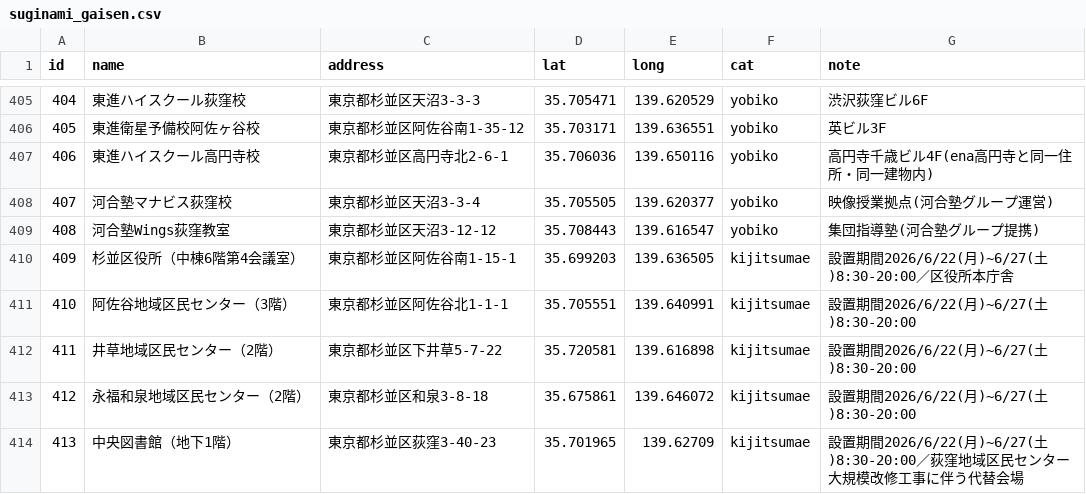
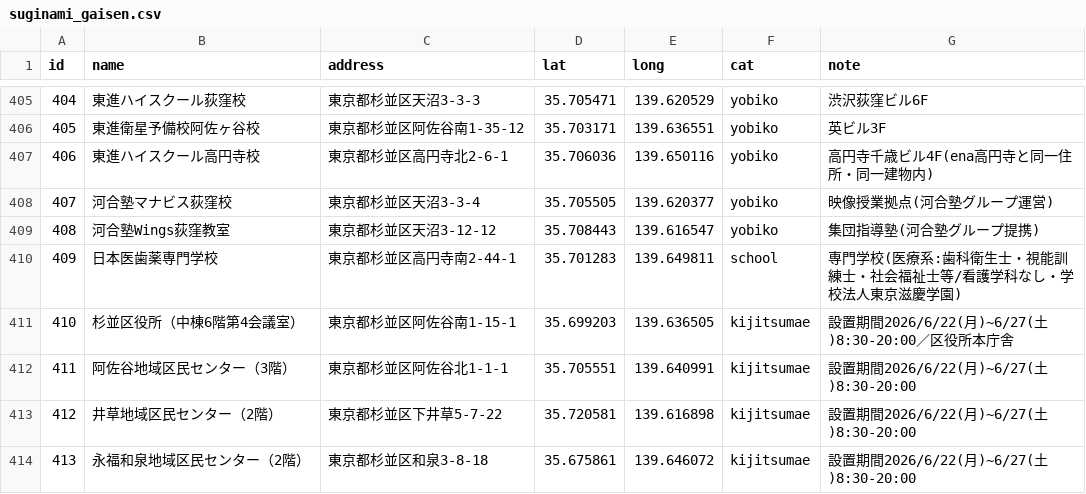
Before and after one commit to Yukinobu-Nakamura/senkyo-maps, a CSV file: data/suginami_gaisen.csv, drawn as a sheet; only a part is shown, gaps mark what is left out; the shorter side is filled out with more unchanged rows; addresses are those after the commit; the diff names each change by its address in the sheet, - before the commit and + after, or states it on an @@ line.

```diff
--- a/data/suginami_gaisen.csv
+++ b/data/suginami_gaisen.csv
+row 410: 409 | 日本医歯薬専門学校 | 東京都杉並区高円寺南2-44-1 | 35.701283 | 139.649811 | school | 専門学校(医療系:歯科衛生士・視能訓練士・社会福祉士等/看護学科なし・学校法人東京滋慶学園)
@@ column A (id) renumbered from row 411 down @@
```
